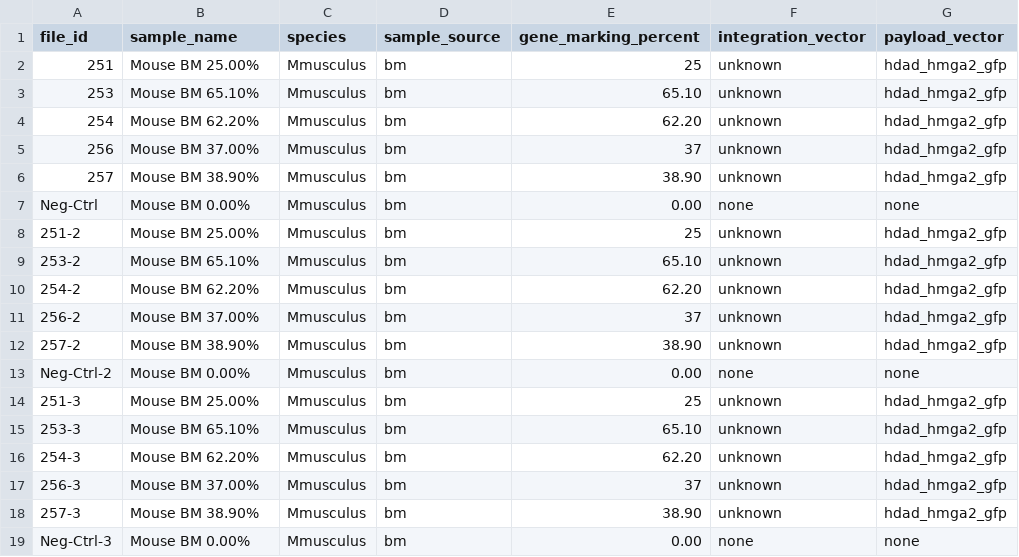
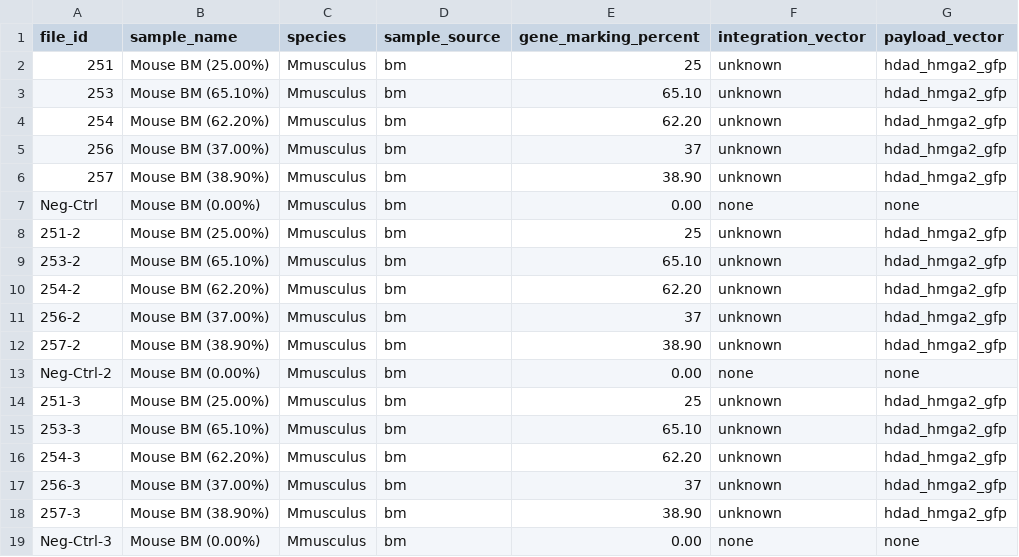
Before and after one commit to ensoma/andrelieber-trace-isa-analysis, a CSV file: data/sample_sheet.csv, drawn as a sheet.

```diff
--- a/data/sample_sheet.csv
+++ b/data/sample_sheet.csv
@@ -1,19 +1,19 @@
 file_id,sample_name,species,sample_source,gene_marking_percent,integration_vector,payload_vector
-251,Mouse BM 25.00%,Mmusculus,bm,25,unknown,hdad_hmga2_gfp
-253,Mouse BM 65.10%,Mmusculus,bm,65.10,unknown,hdad_hmga2_gfp
-254,Mouse BM 62.20%,Mmusculus,bm,62.20,unknown,hdad_hmga2_gfp
-256,Mouse BM 37.00%,Mmusculus,bm,37,unknown,hdad_hmga2_gfp
-257,Mouse BM 38.90%,Mmusculus,bm,38.90,unknown,hdad_hmga2_gfp
-Neg-Ctrl,Mouse BM 0.00%,Mmusculus,bm,0.00,none,none
-251-2,Mouse BM 25.00%,Mmusculus,bm,25,unknown,hdad_hmga2_gfp
-253-2,Mouse BM 65.10%,Mmusculus,bm,65.10,unknown,hdad_hmga2_gfp
-254-2,Mouse BM 62.20%,Mmusculus,bm,62.20,unknown,hdad_hmga2_gfp
-256-2,Mouse BM 37.00%,Mmusculus,bm,37,unknown,hdad_hmga2_gfp
-257-2,Mouse BM 38.90%,Mmusculus,bm,38.90,unknown,hdad_hmga2_gfp
-Neg-Ctrl-2,Mouse BM 0.00%,Mmusculus,bm,0.00,none,none
-251-3,Mouse BM 25.00%,Mmusculus,bm,25,unknown,hdad_hmga2_gfp
-253-3,Mouse BM 65.10%,Mmusculus,bm,65.10,unknown,hdad_hmga2_gfp
-254-3,Mouse BM 62.20%,Mmusculus,bm,62.20,unknown,hdad_hmga2_gfp
-256-3,Mouse BM 37.00%,Mmusculus,bm,37,unknown,hdad_hmga2_gfp
-257-3,Mouse BM 38.90%,Mmusculus,bm,38.90,unknown,hdad_hmga2_gfp
-Neg-Ctrl-3,Mouse BM 0.00%,Mmusculus,bm,0.00,none,none
+251,Mouse BM (25.00%),Mmusculus,bm,25,unknown,hdad_hmga2_gfp
+253,Mouse BM (65.10%),Mmusculus,bm,65.10,unknown,hdad_hmga2_gfp
+254,Mouse BM (62.20%),Mmusculus,bm,62.20,unknown,hdad_hmga2_gfp
+256,Mouse BM (37.00%),Mmusculus,bm,37,unknown,hdad_hmga2_gfp
+257,Mouse BM (38.90%),Mmusculus,bm,38.90,unknown,hdad_hmga2_gfp
+Neg-Ctrl,Mouse BM (0.00%),Mmusculus,bm,0.00,none,none
+251-2,Mouse BM (25.00%),Mmusculus,bm,25,unknown,hdad_hmga2_gfp
+253-2,Mouse BM (65.10%),Mmusculus,bm,65.10,unknown,hdad_hmga2_gfp
+254-2,Mouse BM (62.20%),Mmusculus,bm,62.20,unknown,hdad_hmga2_gfp
+256-2,Mouse BM (37.00%),Mmusculus,bm,37,unknown,hdad_hmga2_gfp
+257-2,Mouse BM (38.90%),Mmusculus,bm,38.90,unknown,hdad_hmga2_gfp
+Neg-Ctrl-2,Mouse BM (0.00%),Mmusculus,bm,0.00,none,none
+251-3,Mouse BM (25.00%),Mmusculus,bm,25,unknown,hdad_hmga2_gfp
+253-3,Mouse BM (65.10%),Mmusculus,bm,65.10,unknown,hdad_hmga2_gfp
+254-3,Mouse BM (62.20%),Mmusculus,bm,62.20,unknown,hdad_hmga2_gfp
+256-3,Mouse BM (37.00%),Mmusculus,bm,37,unknown,hdad_hmga2_gfp
+257-3,Mouse BM (38.90%),Mmusculus,bm,38.90,unknown,hdad_hmga2_gfp
+Neg-Ctrl-3,Mouse BM (0.00%),Mmusculus,bm,0.00,none,none
```
Also changed, not shown: 21 other files.
